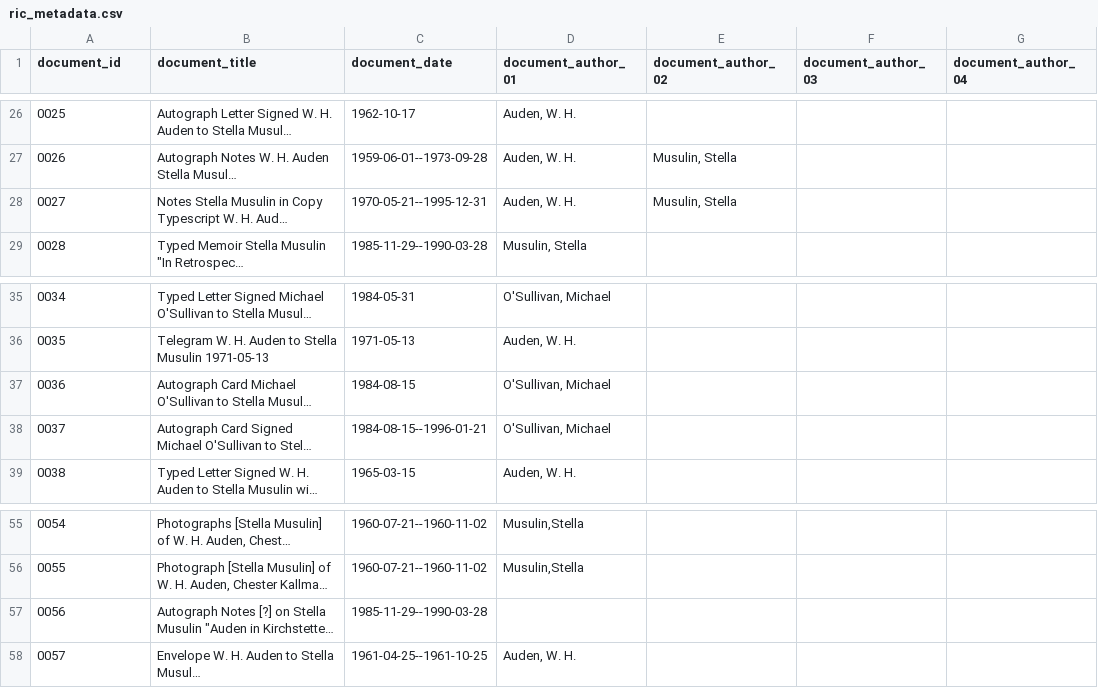
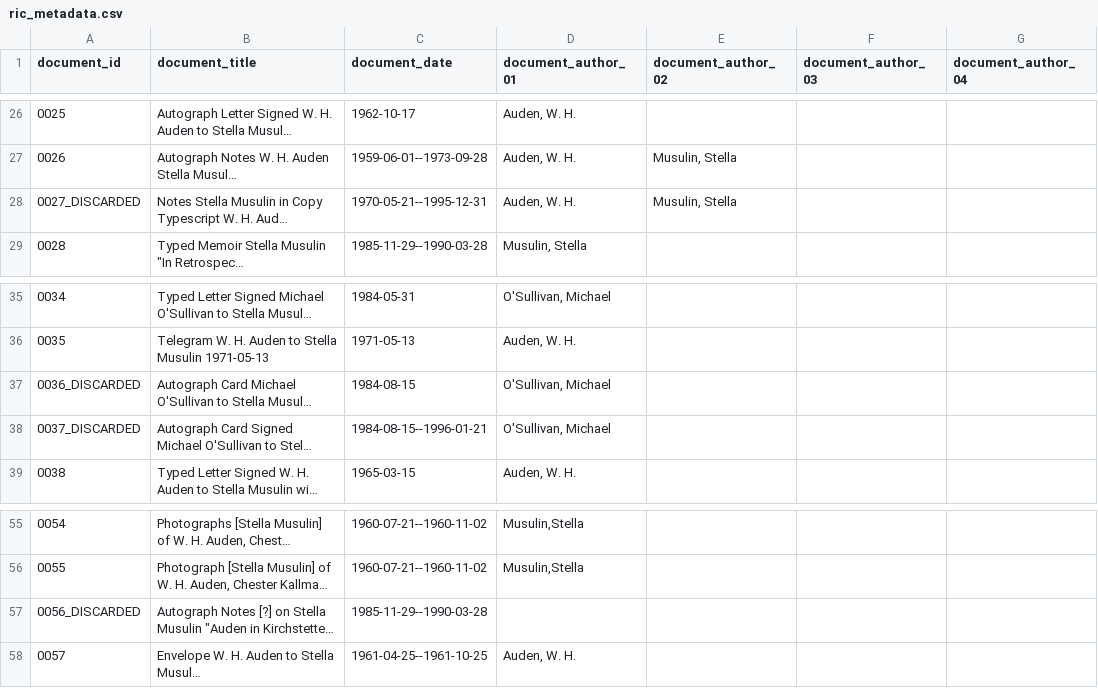
Before and after one commit to Auden-Musulin-Papers/amp-auden-musulin-papers, a CSV file: data/ric_metadata/ric_metadata.csv, drawn as a sheet; only a part is shown, gaps mark what is left out; long unchanged cells end in …; the diff names each change by its address in the sheet, - before the commit and + after, or states it on an @@ line.

Commit message:
transfer `facs` data from doc 0077 to 0028; del 0077; del 0027 and 0056 (discarded)

```diff
--- a/data/ric_metadata/ric_metadata.csv
+++ b/data/ric_metadata/ric_metadata.csv
-A28 (document_id): 0027
+A28 (document_id): 0027_DISCARDED
-A37 (document_id): 0036
+A37 (document_id): 0036_DISCARDED
-A38 (document_id): 0037
+A38 (document_id): 0037_DISCARDED
-A57 (document_id): 0056
+A57 (document_id): 0056_DISCARDED
```
Also changed, not shown: 6 other files.
